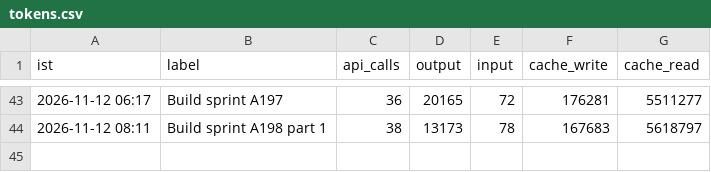
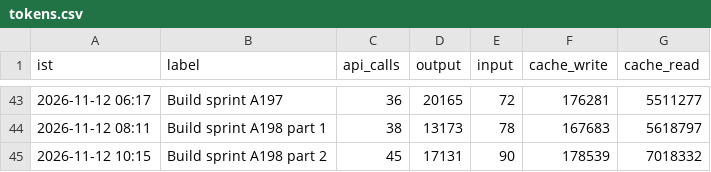
Before and after one commit to Akhilkanigicharla/kalpa-labs, a CSV file: 00-hq/log/tokens.csv, drawn as a sheet; only a part is shown, gaps mark what is left out; the diff names each change by its address in the sheet, - before the commit and + after, or states it on an @@ line.

```diff
--- a/00-hq/log/tokens.csv
+++ b/00-hq/log/tokens.csv
+row 45: 2026-11-12 10:15 | Build sprint A198 part 2 | 45 | 17131 | 90 | 178539 | 7018332
```
Also changed, not shown: 25 other files.
